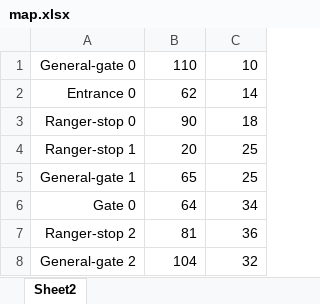
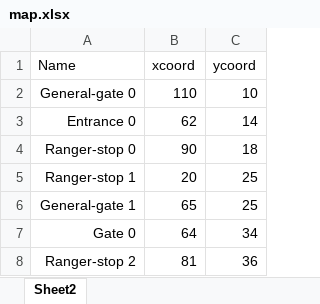
Before and after one commit to tdawso4/va, an Excel workbook: map.xlsx, sheet Sheet2, drawn as a sheet; only a part is shown; the shorter side is filled out with more unchanged rows; values as stored, in another font and other column widths than the file's, no borders; the diff names each change by its address in the sheet, - before the commit and + after, or states it on an @@ line.

Commit message:
Add files via upload

```diff
--- a/map.xlsx (sheet Sheet2)
+++ b/map.xlsx (sheet Sheet2)
+row 1: Name | xcoord | ycoord
```
